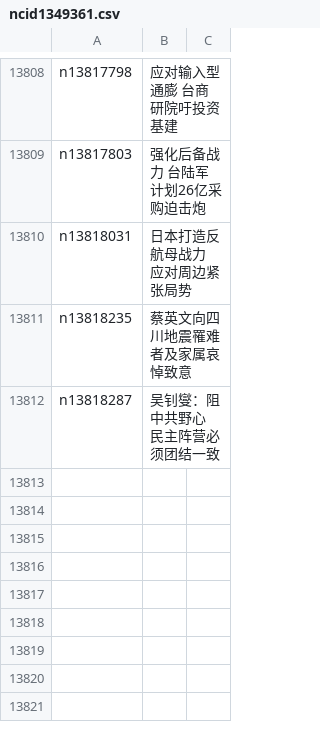
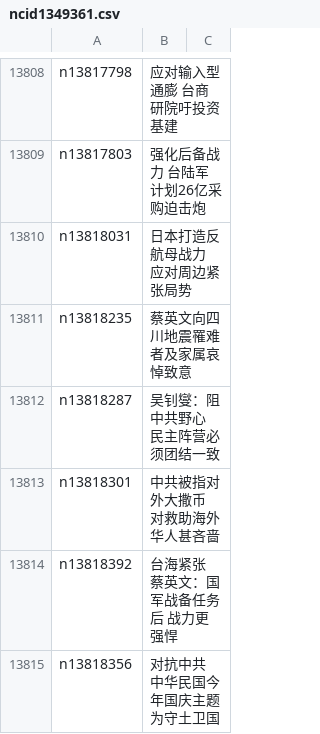
Before and after one commit to easy2view/epoch-news, a CSV file: indexes/ncid1349361.csv, drawn as a sheet; only a part is shown, gaps mark what is left out; the diff names each change by its address in the sheet, - before the commit and + after, or states it on an @@ line.

```diff
--- a/indexes/ncid1349361.csv
+++ b/indexes/ncid1349361.csv
+row 13813: n13818301 | 中共被指对外大撒币 对救助海外华人甚吝啬
+row 13814: n13818392 | 台海紧张 蔡英文：国军战备任务后 战力更强悍
+row 13815: n13818356 | 对抗中共 中华民国今年国庆主题为守土卫国
```
Also changed, not shown: indexes/ncid277.csv, indexes/ncid280.csv, 31 other files.
